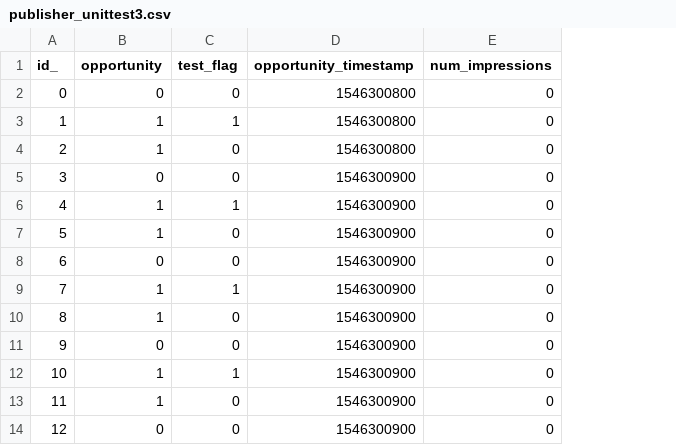
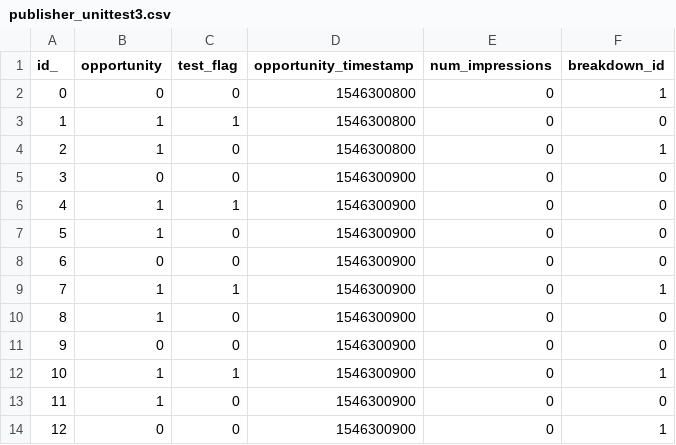
Before and after one commit to facebookresearch/fbpcs, a CSV file: fbpcs/emp_games/lift/pcf2_calculator/sample_input/publisher_unittest3.csv, drawn as a sheet; only a part is shown; the diff names each change by its address in the sheet, - before the commit and + after, or states it on an @@ line.

Commit message:
Add publisher_breakdown column to unittest files and prepare LiftCalculator to support additional entities (#1082)
Summary:
Pull Request resolved: https://github.com/facebookresearch/fbpcs/pull/1082

# Context
This commit refactors the LiftCalculator.cpp so that it can support parsing different entity(cohort, breakdown) -- which is WIP.

# Changes in the diff:
1.  `compute()` emits GroupedLiftMetrics instead of OutputMetricsData.
     a. adds `reset()` method to LiftMetrics and GroupedLiftMetrics for the ease of updates.
2. Adjusts epoch offset in LiftCalculator, which was not done in the previously. This is because the Randomness tests always used epoch adjusted dataset (coming from InputData.h). The correctness verified the MPC output only.
3. Adds `breadown_id` column to publisher unittest dataset.
 a. The data for the breakdown comes from the dataset generated and verified by Lynn [here](https://docs.google.com/spreadsheets/d/1xsIl33YDU_y7lSVD5gsiGV-ubl2x9TDYiTVRyR4dS74/edit#gid=0). The breakdown_ids were generated at random and the metrics were computed for it by hand. Which in a later commit will be used to verify <entity> aggregations.

Differential Revision: D37212701

fbshipit-source-id: d20c7e58085d90ce664c567e7e2430a7fc32d521

```diff
--- a/fbpcs/emp_games/lift/pcf2_calculator/sample_input/publisher_unittest3.csv
+++ b/fbpcs/emp_games/lift/pcf2_calculator/sample_input/publisher_unittest3.csv
+column F (breakdown_id), rows 2-14: 1 | 0 | 1 | 0 | 0 | 0 | 0 | 1 | 0 | 0 | 1 | 0 | 1
```
Also changed, not shown: 8 other files.
